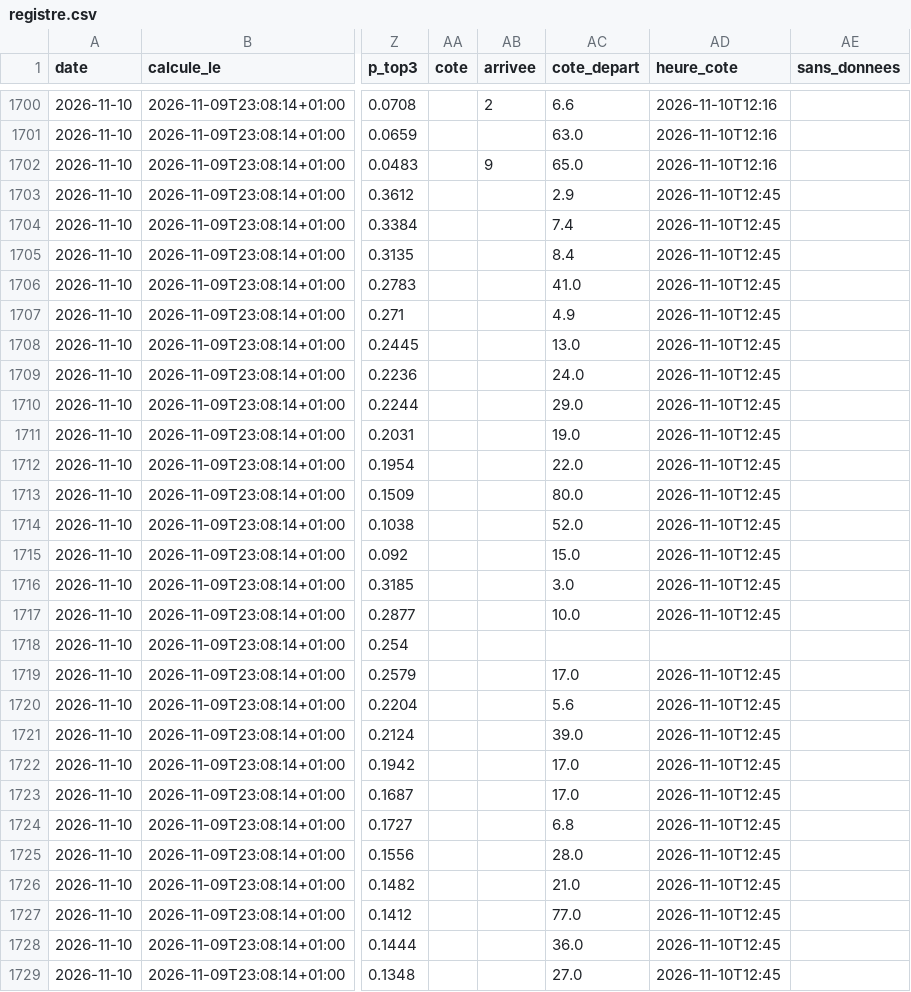
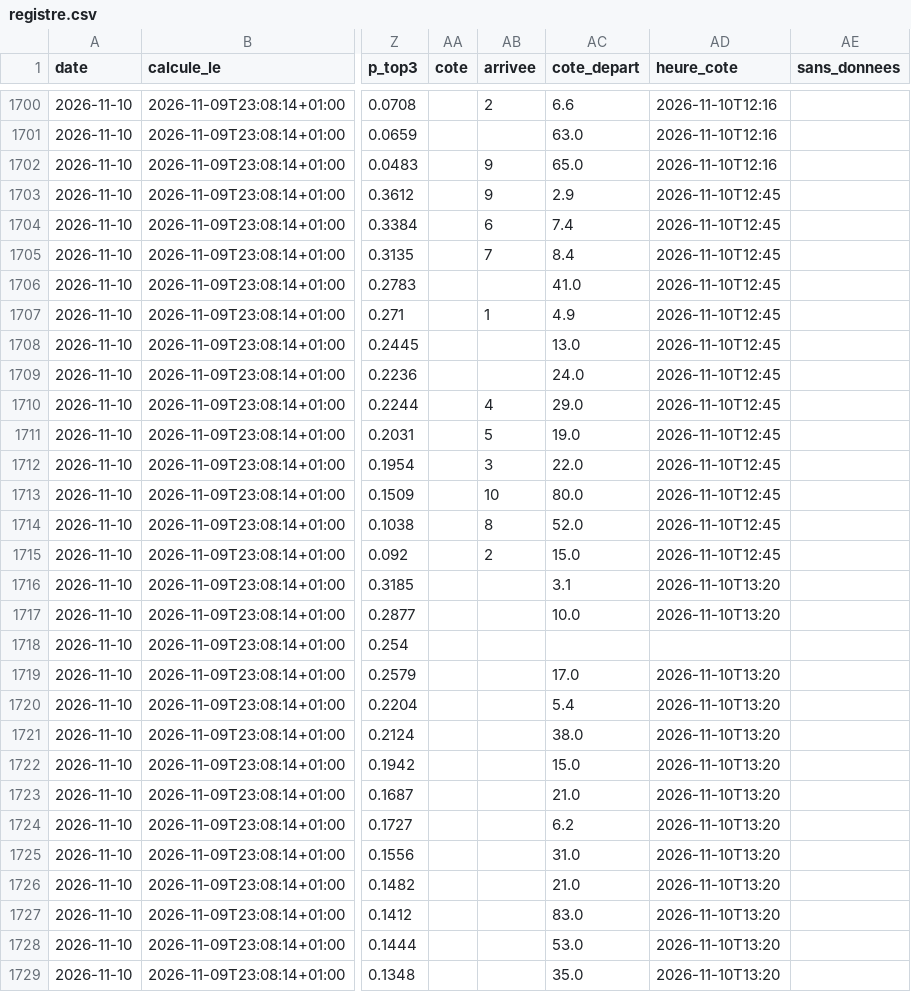
Before and after one commit to irrever/c-kdo-test, a CSV file: quinte/journal/registre.csv, drawn as a sheet; only a part is shown, gaps mark what is left out; the diff covers the shown part only; the diff names each change by its address in the sheet, - before the commit and + after, or states it on an @@ line.

```diff
--- a/quinte/journal/registre.csv
+++ b/quinte/journal/registre.csv
-AB1703 (arrivee): (empty)
+AB1703 (arrivee): 9
-AB1704 (arrivee): (empty)
+AB1704 (arrivee): 6
-AB1705 (arrivee): (empty)
+AB1705 (arrivee): 7
-AB1707 (arrivee): (empty)
+AB1707 (arrivee): 1
-AB1710 (arrivee): (empty)
+AB1710 (arrivee): 4
-AB1711 (arrivee): (empty)
+AB1711 (arrivee): 5
-AB1712 (arrivee): (empty)
+AB1712 (arrivee): 3
-AB1713 (arrivee): (empty)
+AB1713 (arrivee): 10
-AB1714 (arrivee): (empty)
+AB1714 (arrivee): 8
-AB1715 (arrivee): (empty)
+AB1715 (arrivee): 2
-AC1716 (cote_depart): 3.0
+AC1716 (cote_depart): 3.1
-AD1716:AD1717 (heure_cote): 2026-11-10T12:45
+AD1716:AD1717 (heure_cote): 2026-11-10T13:20
-AD1719:AD1729 (heure_cote): 2026-11-10T12:45
+AD1719:AD1729 (heure_cote): 2026-11-10T13:20
-AC1720 (cote_depart): 5.6
+AC1720 (cote_depart): 5.4
-AC1721 (cote_depart): 39.0
+AC1721 (cote_depart): 38.0
-AC1722 (cote_depart): 17.0
+AC1722 (cote_depart): 15.0
-AC1723 (cote_depart): 17.0
+AC1723 (cote_depart): 21.0
-AC1724 (cote_depart): 6.8
+AC1724 (cote_depart): 6.2
-AC1725 (cote_depart): 28.0
+AC1725 (cote_depart): 31.0
-AC1727 (cote_depart): 77.0
+AC1727 (cote_depart): 83.0
-AC1728 (cote_depart): 36.0
+AC1728 (cote_depart): 53.0
-AC1729 (cote_depart): 27.0
+AC1729 (cote_depart): 35.0
```
Also changed, not shown: 71 edited cells elsewhere in this file, 5 other files.
